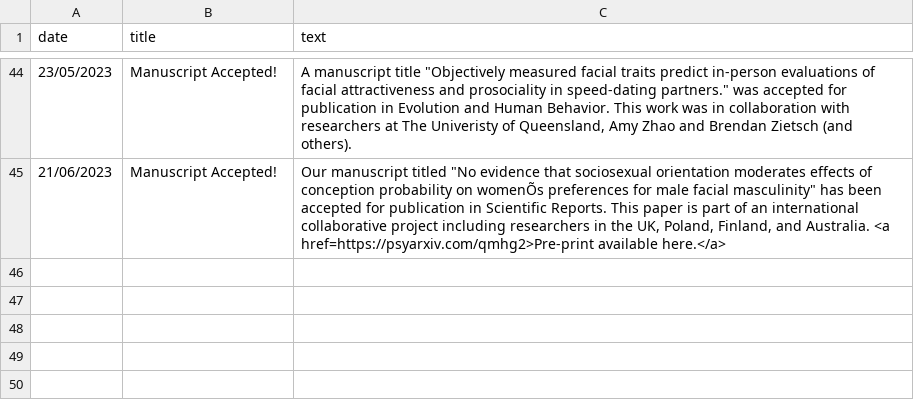
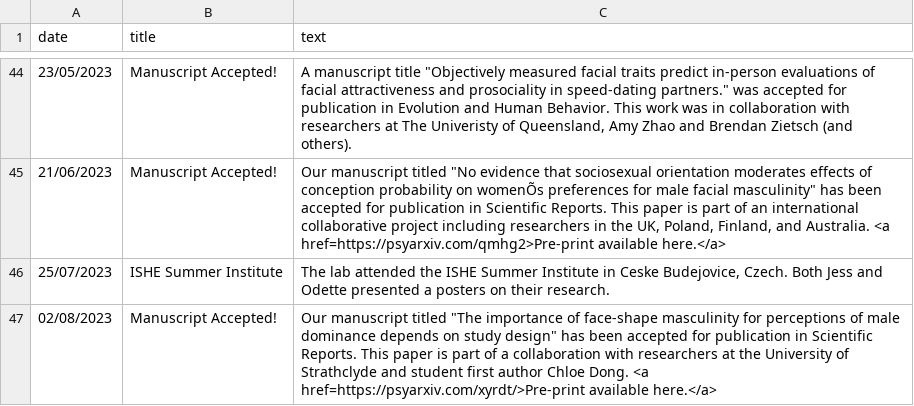
Before and after one commit to antlee53/antlee53.github.io, a CSV file: files/News.csv, drawn as a sheet; only a part is shown, gaps mark what is left out.

```diff
--- a/files/News.csv
+++ b/files/News.csv
@@ -45 +45,3 @@ date,title,text
 21/06/2023,Manuscript Accepted!,"Our manuscript titled ""No evidence that sociosexual orientation moderates effects of conception probability on womenÕs preferences for male facial masculinity"" has been accepted for publication in Scientific Reports. This paper is part of an international collaborative project including researchers in the UK, Poland, Finland, and Australia.  <a href=https://psyarxiv.com/qmhg2>Pre-print available here.</a>"
+25/07/2023,ISHE Summer Institute,"The lab attended the ISHE Summer Institute in Ceske Budejovice, Czech. Both Jess and Odette presented a posters on their research."
+02/08/2023,Manuscript Accepted!,"Our manuscript titled ""The importance of face-shape masculinity for perceptions of male dominance depends on study design"" has been accepted for publication in Scientific Reports. This paper is part of a collaboration with researchers at the University of Strathclyde and student first author Chloe Dong.  <a href=https://psyarxiv.com/xyrdt/>Pre-print available here.</a>"
```
Also changed, not shown: 2 other files.
